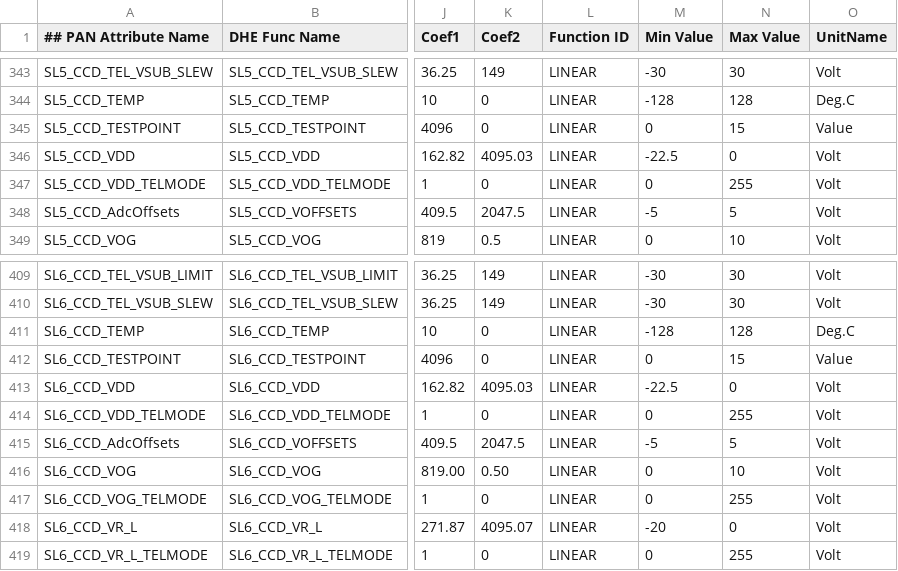
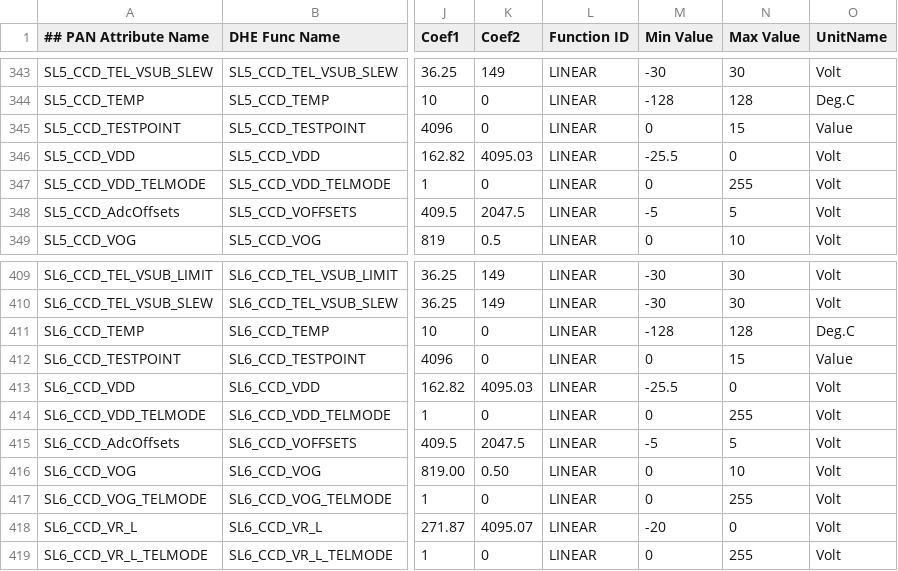
Before and after one commit to vierjat/skipperFPA, a CSV file: _skipper/config/Macros/decam55_ConfigClr.csv, drawn as a sheet; only a part is shown, gaps mark what is left out; the diff names each change by its address in the sheet, - before the commit and + after, or states it on an @@ line.

```diff
--- a/_skipper/config/Macros/decam55_ConfigClr.csv
+++ b/_skipper/config/Macros/decam55_ConfigClr.csv
-M346 (Min Value): -22.5
+M346 (Min Value): -25.5
-M413 (Min Value): -22.5
+M413 (Min Value): -25.5
```
Also changed, not shown: 6 other files.
